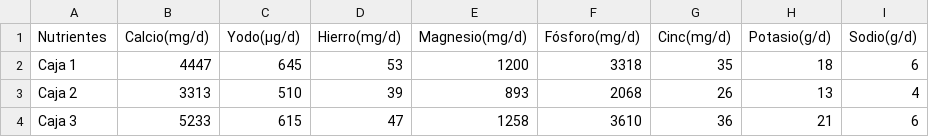
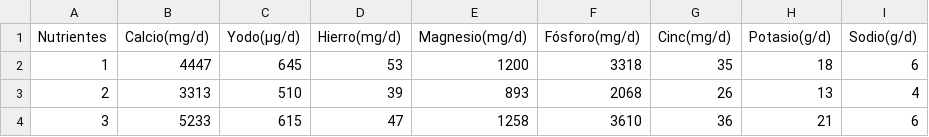
Before and after one commit to TomasFouyet/Optimizacion-2022-2-G69, a CSV file: BDD/NutrientesCaja.csv, drawn as a sheet.

Commit message:
conjuntos, NutrientesCaja, CostoDespacho, NutrienteAlimentos

```diff
--- a/BDD/NutrientesCaja.csv
+++ b/BDD/NutrientesCaja.csv
@@ -1,4 +1,4 @@
 Nutrientes,Calcio(mg/d),Yodo(µg/d),Hierro(mg/d),Magnesio(mg/d),Fósforo(mg/d),Cinc(mg/d),Potasio(g/d),Sodio(g/d)
-Caja 1,4447,645,53,1200,3318,35,18,6
-Caja 2,3313,510,39,893,2068,26,13,4
-Caja 3,5233,615,47,1258,3610,36,21,6
+1,4447,645,53,1200,3318,35,18,6
+2,3313,510,39,893,2068,26,13,4
+3,5233,615,47,1258,3610,36,21,6
```
Also changed, not shown: BDD/CostoDespacho.csv, 2 other files.
